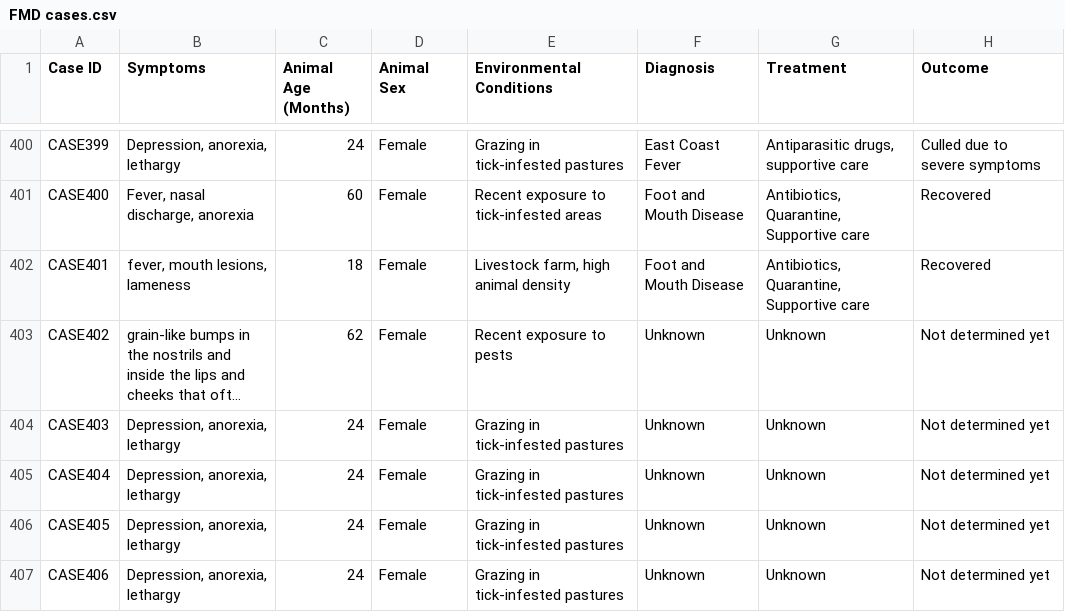
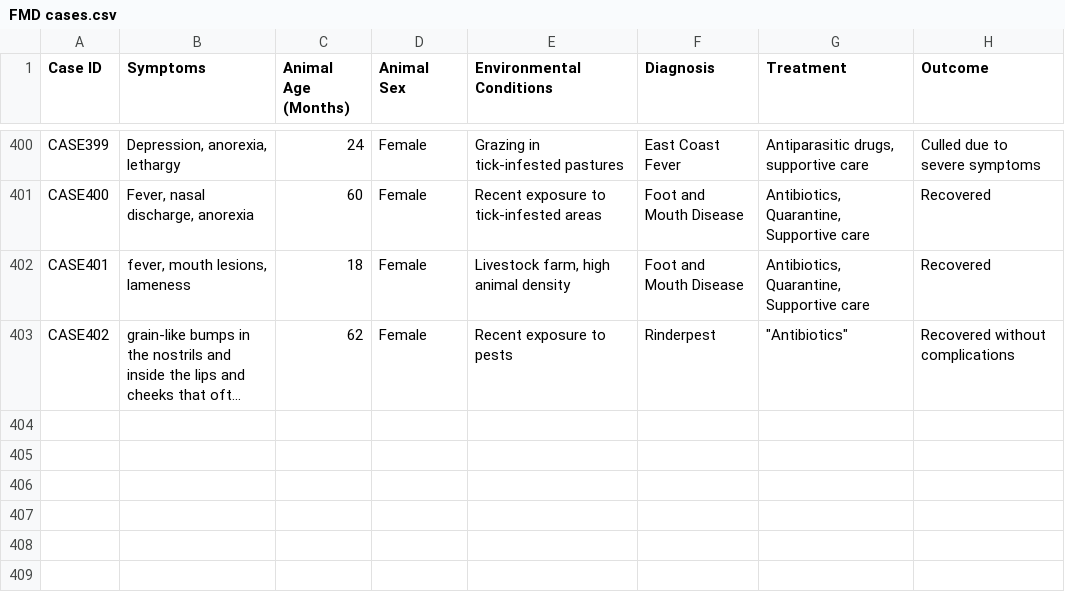
Before and after one commit to swafey-karanja/AI-based-Animal-Husbandry-system, a CSV file: FMD cases.csv, drawn as a sheet; only a part is shown, gaps mark what is left out; long unchanged cells end in …; the diff names each change by its address in the sheet, - before the commit and + after, or states it on an @@ line.

```diff
--- a/FMD cases.csv
+++ b/FMD cases.csv
-F403 (Diagnosis): Unknown
+F403 (Diagnosis): Rinderpest
-G403 (Treatment): Unknown
+G403 (Treatment): "Antibiotics"
-H403 (Outcome): Not determined yet
+H403 (Outcome): Recovered without complications
-row 404: CASE403 | Depression, anorexia, lethargy | 24 | Female | Grazing in tick-infested pastures | Unknown | Unknown | Not determined yet
-row 405: CASE404 | Depression, anorexia, lethargy | 24 | Female | Grazing in tick-infested pastures | Unknown | Unknown | Not determined yet
-row 406: CASE405 | Depression, anorexia, lethargy | 24 | Female | Grazing in tick-infested pastures | Unknown | Unknown | Not determined yet
-row 407: CASE406 | Depression, anorexia, lethargy | 24 | Female | Grazing in tick-infested pastures | Unknown | Unknown | Not determined yet
```
Also changed, not shown: 7 other files.
